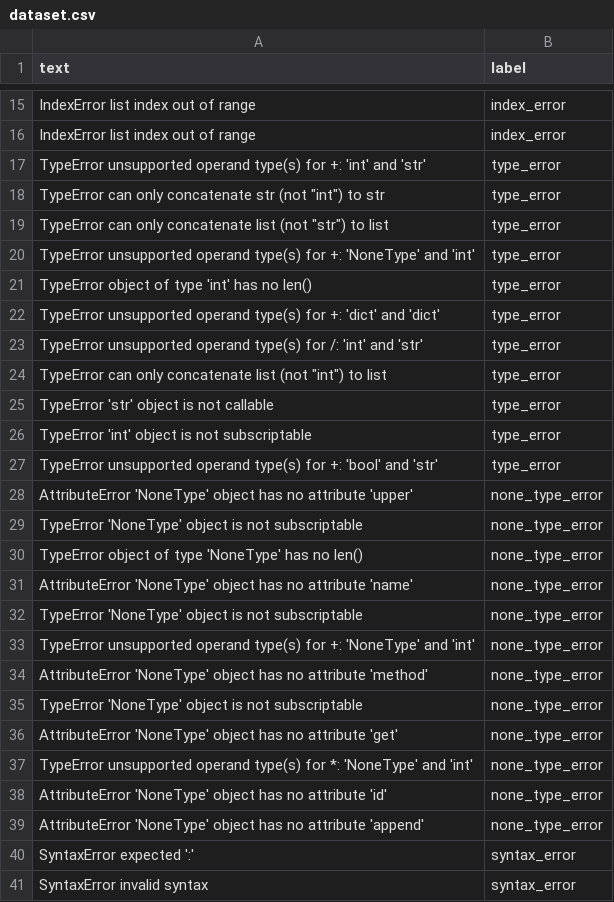
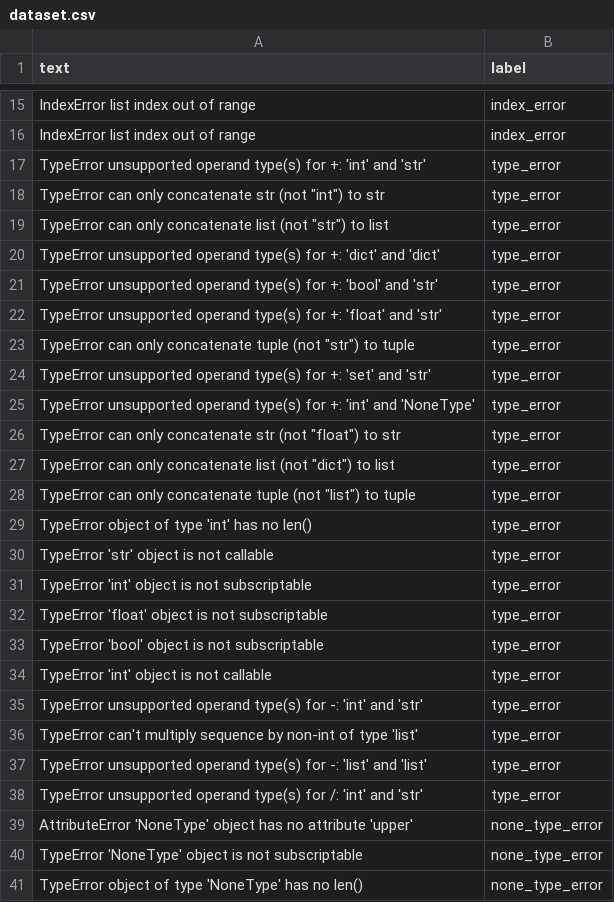
Before and after one commit to ATripathi14/DevMentor-AI, a CSV file: ml_engine/data/labeled/dataset.csv, drawn as a sheet; only a part is shown, gaps mark what is left out; the shorter side is filled out with more unchanged rows; the diff covers the shown part only.

Commit message:
feat(ml_engine): expand dataset to 132 rows, switch to calibrated Linear SVM (macro F1 0.931 CV), archive old notebooks

```diff
--- a/ml_engine/data/labeled/dataset.csv
+++ b/ml_engine/data/labeled/dataset.csv
@@ -19,10 +19,21 @@ TypeError unsupported operand type(s) for +: 'int' and 'str',type_error
 "TypeError can only concatenate list (not ""str"") to list",type_error
-TypeError unsupported operand type(s) for +: 'NoneType' and 'int',type_error
+TypeError unsupported operand type(s) for +: 'dict' and 'dict',type_error
+TypeError unsupported operand type(s) for +: 'bool' and 'str',type_error
+TypeError unsupported operand type(s) for +: 'float' and 'str',type_error
+"TypeError can only concatenate tuple (not ""str"") to tuple",type_error
+TypeError unsupported operand type(s) for +: 'set' and 'str',type_error
+TypeError unsupported operand type(s) for +: 'int' and 'NoneType',type_error
+"TypeError can only concatenate str (not ""float"") to str",type_error
+"TypeError can only concatenate list (not ""dict"") to list",type_error
+"TypeError can only concatenate tuple (not ""list"") to tuple",type_error
 TypeError object of type 'int' has no len(),type_error
-TypeError unsupported operand type(s) for +: 'dict' and 'dict',type_error
-TypeError unsupported operand type(s) for /: 'int' and 'str',type_error
-"TypeError can only concatenate list (not ""int"") to list",type_error
 TypeError 'str' object is not callable,type_error
 TypeError 'int' object is not subscriptable,type_error
-TypeError unsupported operand type(s) for +: 'bool' and 'str',type_error
+TypeError 'float' object is not subscriptable,type_error
+TypeError 'bool' object is not subscriptable,type_error
+TypeError 'int' object is not callable,type_error
+TypeError unsupported operand type(s) for -: 'int' and 'str',type_error
+TypeError can't multiply sequence by non-int of type 'list',type_error
+TypeError unsupported operand type(s) for -: 'list' and 'list',type_error
+TypeError unsupported operand type(s) for /: 'int' and 'str',type_error
 AttributeError 'NoneType' object has no attribute 'upper',none_type_error
```
Also changed, not shown: 21 added rows, 2 removed rows and 6 moved rows elsewhere in this file, 10 other files.
